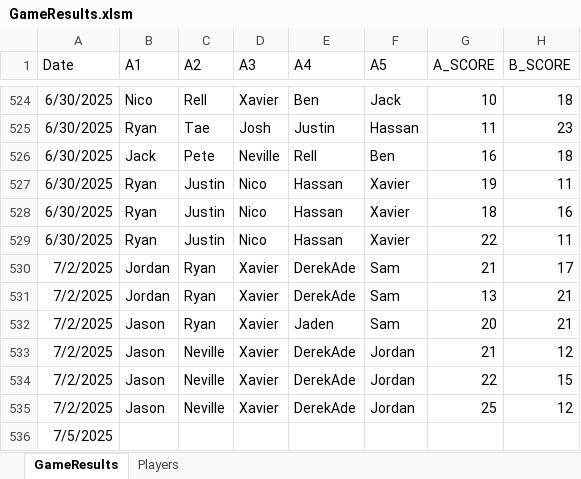
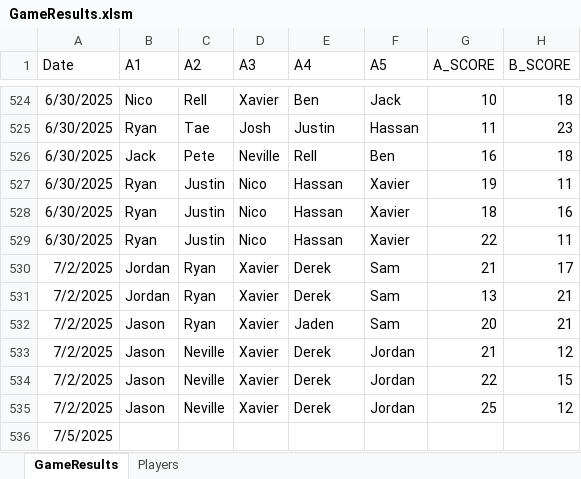
Before and after one commit to jmgjasongardner/naismith-nerds, an Excel workbook: collective_bball/GameResults.xlsm, sheet GameResults, drawn as a sheet; only a part is shown, gaps mark what is left out; values as stored, in another font and other column widths than the file's, no borders; the diff names each change by its address in the sheet, - before the commit and + after, or states it on an @@ line.

Commit message:
Rename DerekAde to Derek

```diff
--- a/collective_bball/GameResults.xlsm (sheet GameResults)
+++ b/collective_bball/GameResults.xlsm (sheet GameResults)
-E530:E531 (A4): DerekAde
+E530:E531 (A4): Derek
-E533:E535 (A4): DerekAde
+E533:E535 (A4): Derek
```
